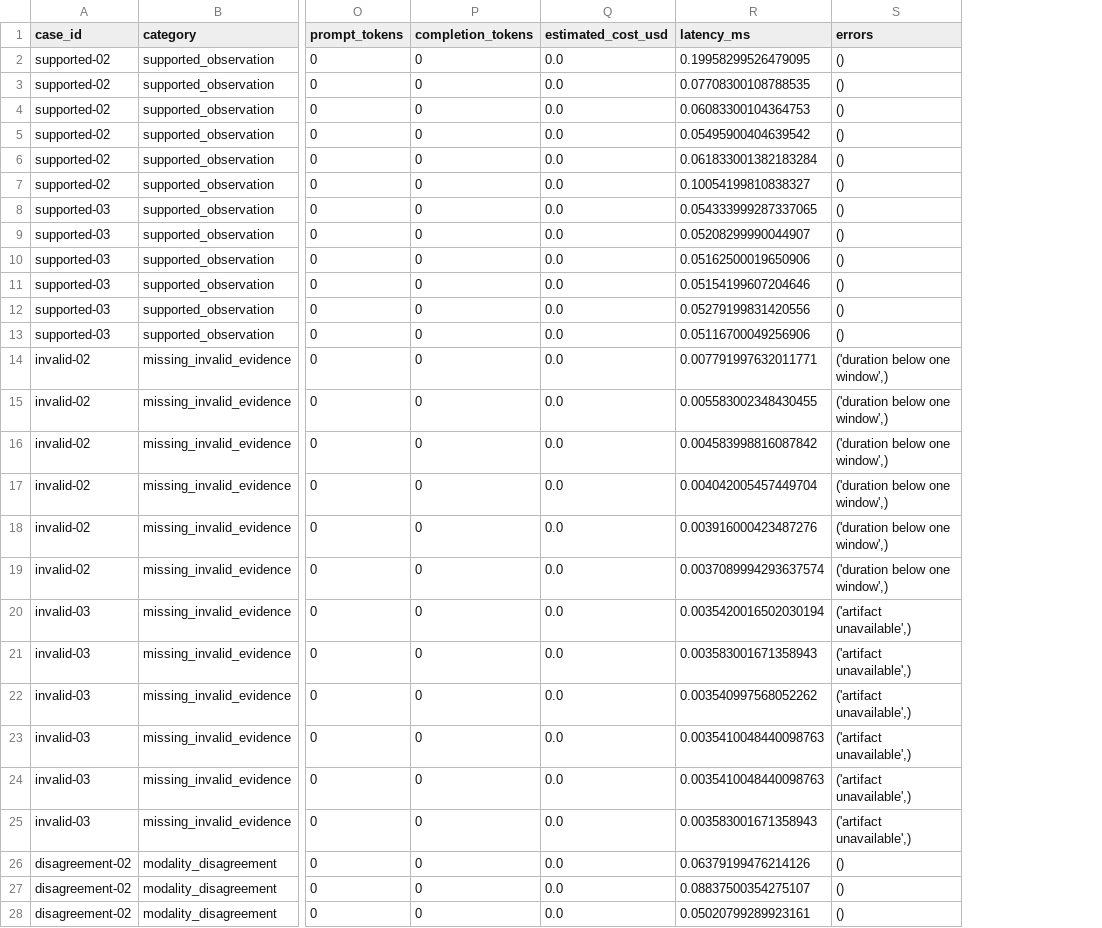
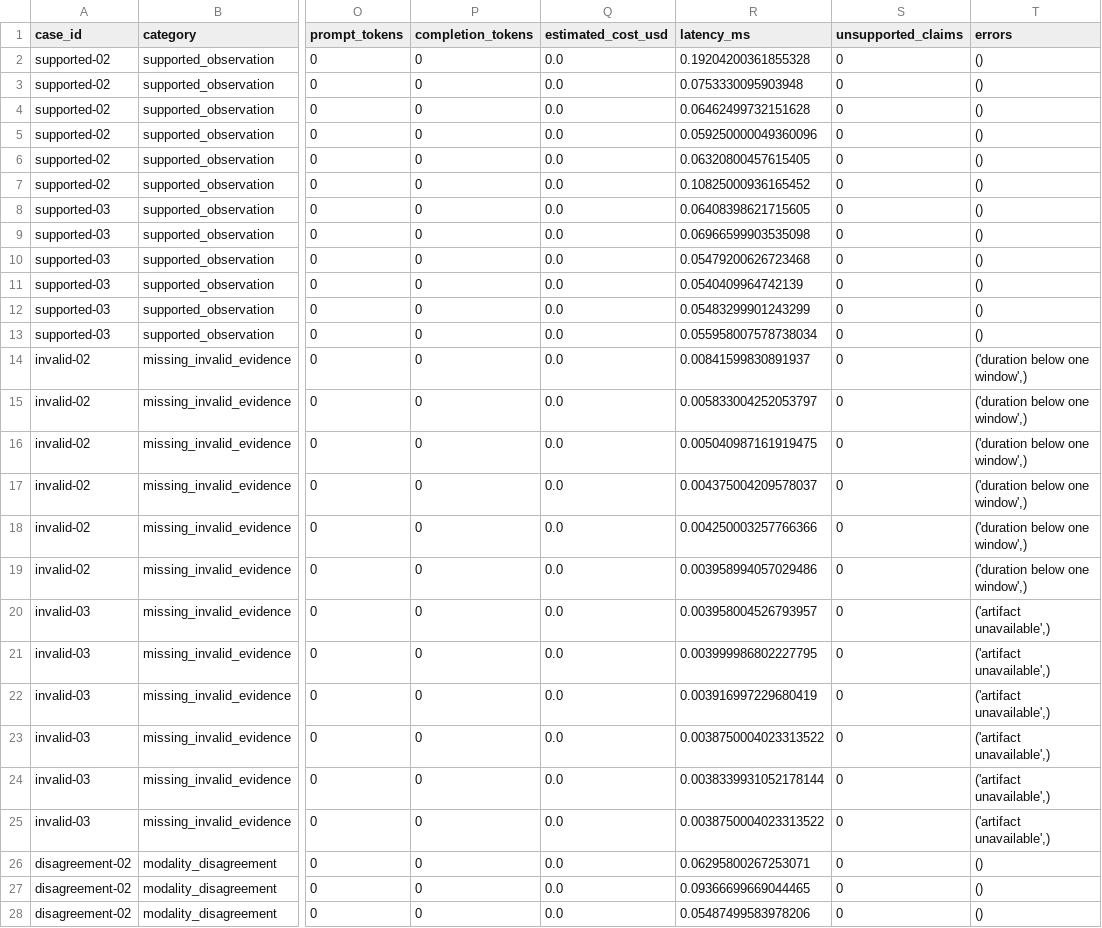
Before and after one commit to Suhas-123-cell/FabGuard-AI, a CSV file: reports/investigation-evaluation/case_runs.csv, drawn as a sheet; only a part is shown, gaps mark what is left out; the diff covers the shown part only; the diff names each change by its address in the sheet, - before the commit and + after, or states it on an @@ line.

```diff
--- a/reports/investigation-evaluation/case_runs.csv
+++ b/reports/investigation-evaluation/case_runs.csv
+column S (unsupported_claims), rows 2-28: all 0
-R2 (latency_ms): 0.19958299526479095
+R2 (latency_ms): 0.19204200361855328
-R3 (latency_ms): 0.07708300108788535
+R3 (latency_ms): 0.0753330095903948
-R4 (latency_ms): 0.06083300104364753
+R4 (latency_ms): 0.06462499732151628
-R5 (latency_ms): 0.05495900404639542
+R5 (latency_ms): 0.059250000049360096
-R6 (latency_ms): 0.061833001382183284
+R6 (latency_ms): 0.06320800457615405
-R7 (latency_ms): 0.10054199810838327
+R7 (latency_ms): 0.10825000936165452
-R8 (latency_ms): 0.054333999287337065
+R8 (latency_ms): 0.06408398621715605
-R9 (latency_ms): 0.05208299990044907
+R9 (latency_ms): 0.06966599903535098
-R10 (latency_ms): 0.05162500019650906
+R10 (latency_ms): 0.05479200626723468
-R11 (latency_ms): 0.05154199607204646
+R11 (latency_ms): 0.0540409964742139
-R12 (latency_ms): 0.05279199831420556
+R12 (latency_ms): 0.05483299901243299
-R13 (latency_ms): 0.05116700049256906
+R13 (latency_ms): 0.055958007578738034
-R14 (latency_ms): 0.007791997632011771
+R14 (latency_ms): 0.00841599830891937
-R15 (latency_ms): 0.005583002348430455
+R15 (latency_ms): 0.005833004252053797
-R16 (latency_ms): 0.004583998816087842
+R16 (latency_ms): 0.005040987161919475
-R17 (latency_ms): 0.004042005457449704
+R17 (latency_ms): 0.004375004209578037
-R18 (latency_ms): 0.003916000423487276
+R18 (latency_ms): 0.004250003257766366
-R19 (latency_ms): 0.0037089994293637574
+R19 (latency_ms): 0.003958994057029486
-R20 (latency_ms): 0.0035420016502030194
+R20 (latency_ms): 0.003958004526793957
-R21 (latency_ms): 0.003583001671358943
+R21 (latency_ms): 0.003999986802227795
-R22 (latency_ms): 0.003540997568052262
+R22 (latency_ms): 0.003916997229680419
-R23 (latency_ms): 0.0035410048440098763
+R23 (latency_ms): 0.0038750004023313522
-R24 (latency_ms): 0.0035410048440098763
+R24 (latency_ms): 0.0038339931052178144
-R25 (latency_ms): 0.003583001671358943
+R25 (latency_ms): 0.0038750004023313522
-R26 (latency_ms): 0.06379199476214126
+R26 (latency_ms): 0.06295800267253071
-R27 (latency_ms): 0.08837500354275107
+R27 (latency_ms): 0.09366699669044465
-R28 (latency_ms): 0.05020799289923161
+R28 (latency_ms): 0.05487499583978206
```
Also changed, not shown: 33 edited cells elsewhere in this file, 4 other files.
